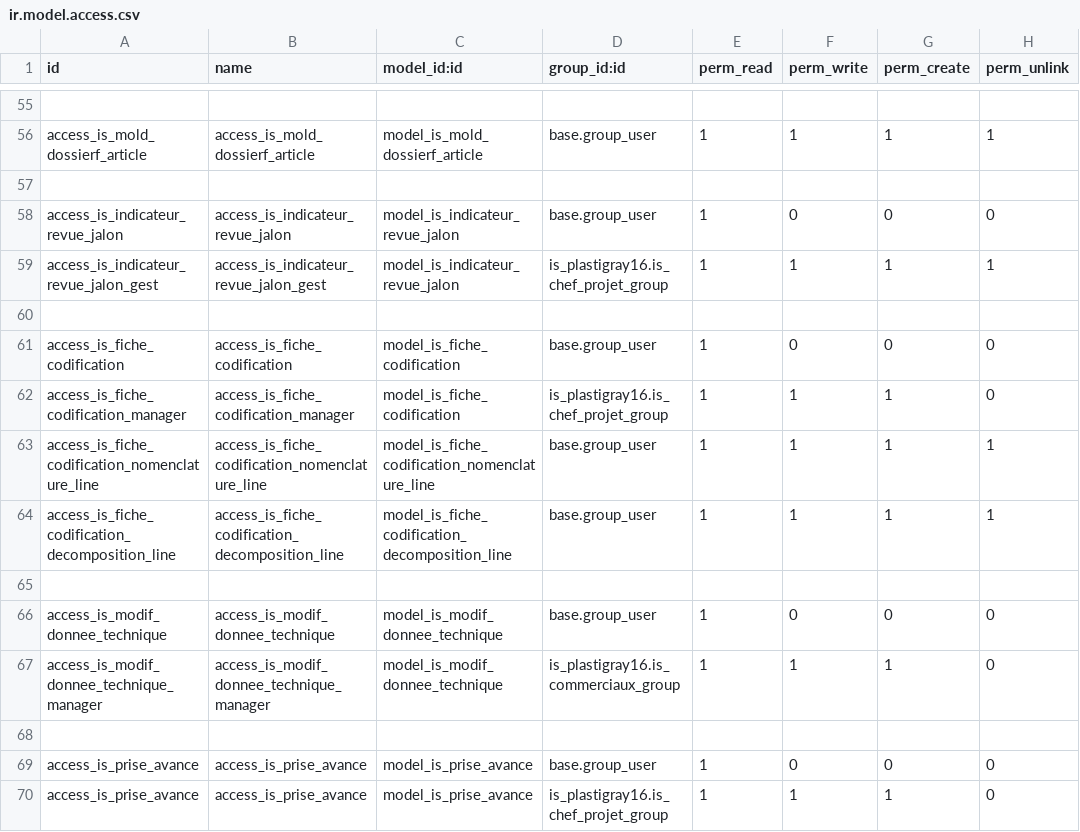
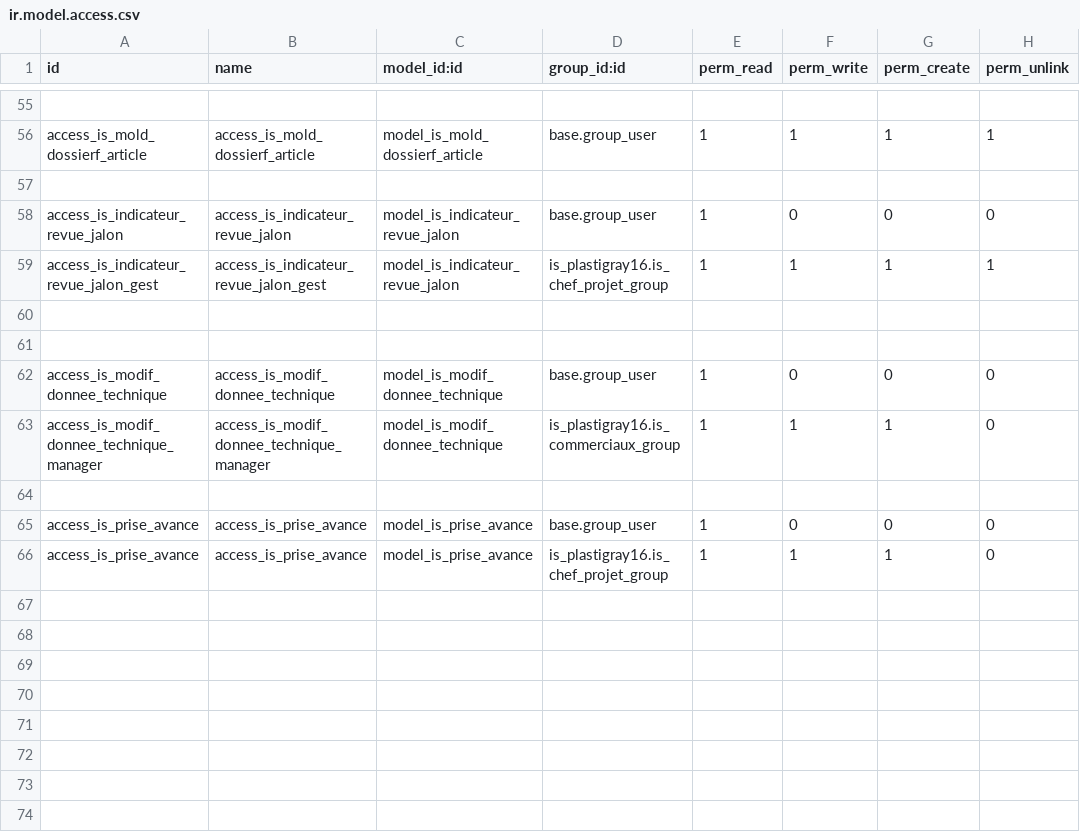
Before and after one commit to tonygalmiche/is_dynacase2odoo, a CSV file: security/ir.model.access.csv, drawn as a sheet; only a part is shown, gaps mark what is left out; the diff names each change by its address in the sheet, - before the commit and + after, or states it on an @@ line.

```diff
--- a/security/ir.model.access.csv
+++ b/security/ir.model.access.csv
-row 61: access_is_fiche_codification | access_is_fiche_codification | model_is_fiche_codification | base.group_user | 1 | 0 | 0 | 0
-row 62: access_is_fiche_codification_manager | access_is_fiche_codification_manager | model_is_fiche_codification | is_plastigray16.is_chef_projet_group | 1 | 1 | 1 | 0
-row 63: access_is_fiche_codification_nomenclature_line | access_is_fiche_codification_nomenclature_line | model_is_fiche_codification_nomenclature_line | base.group_user | 1 | 1 | 1 | 1
-row 64: access_is_fiche_codification_decomposition_line | access_is_fiche_codification_decomposition_line | model_is_fiche_codification_decomposition_line | base.group_user | 1 | 1 | 1 | 1
```
Also changed, not shown: 1 other file.
